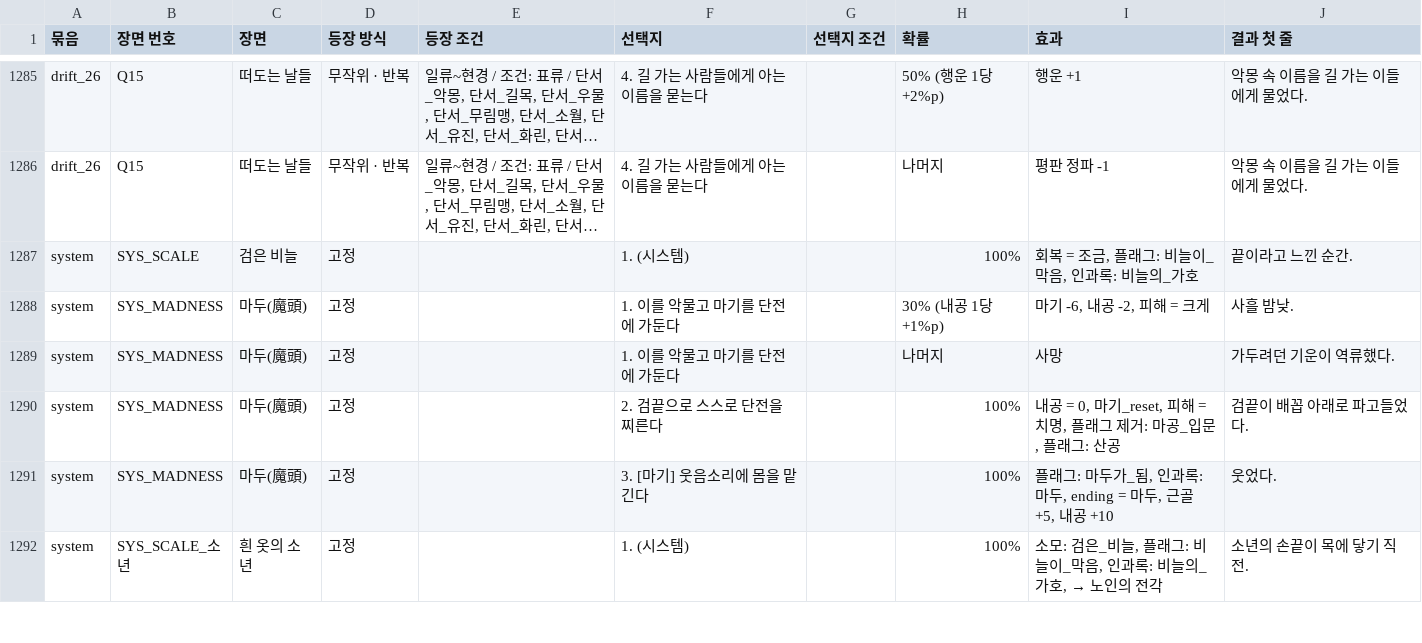
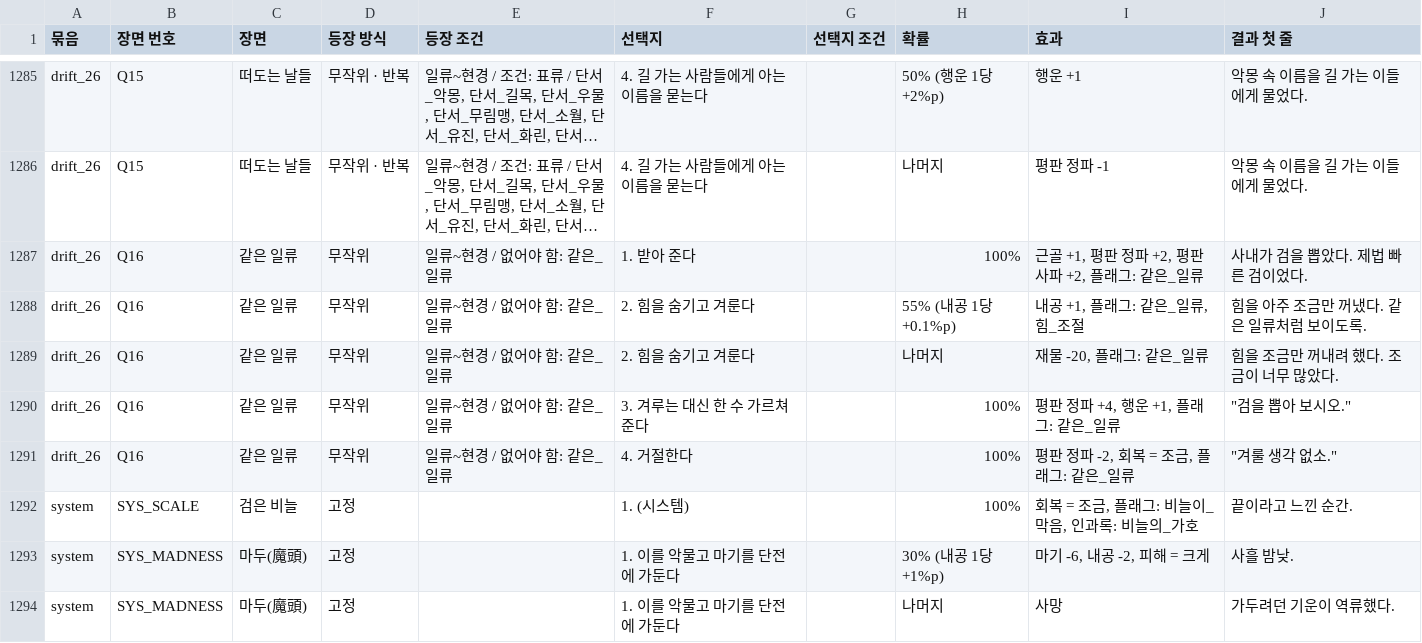
Before and after one commit to wjdcotjd123-art/SUNHEYB, a CSV file: docs/events/events.csv, drawn as a sheet; only a part is shown, gaps mark what is left out; the shorter side is filled out with more unchanged rows; long unchanged cells end in …; the diff names each change by its address in the sheet, - before the commit and + after, or states it on an @@ line.

```diff
--- a/docs/events/events.csv
+++ b/docs/events/events.csv
+row 1287: drift_26 | Q16 | 같은 일류 | 무작위 | 일류~현경 / 없어야 함: 같은_일류 | 1. 받아 준다 |  | 100% | 근골 +1, 평판 정파 +2, 평판 사파 +2, 플래그: 같은_일류 | 사내가 검을 뽑았다. 제법 빠른 검이었다.
+row 1288: drift_26 | Q16 | 같은 일류 | 무작위 | 일류~현경 / 없어야 함: 같은_일류 | 2. 힘을 숨기고 겨룬다 |  | 55% (내공 1당 +0.1%p) | 내공 +1, 플래그: 같은_일류, 힘_조절 | 힘을 아주 조금만 꺼냈다. 같은 일류처럼 보이도록.
+row 1289: drift_26 | Q16 | 같은 일류 | 무작위 | 일류~현경 / 없어야 함: 같은_일류 | 2. 힘을 숨기고 겨룬다 |  | 나머지 | 재물 -20, 플래그: 같은_일류 | 힘을 조금만 꺼내려 했다. 조금이 너무 많았다.
+row 1290: drift_26 | Q16 | 같은 일류 | 무작위 | 일류~현경 / 없어야 함: 같은_일류 | 3. 겨루는 대신 한 수 가르쳐 준다 |  | 100% | 평판 정파 +4, 행운 +1, 플래그: 같은_일류 | "검을 뽑아 보시오."
+row 1291: drift_26 | Q16 | 같은 일류 | 무작위 | 일류~현경 / 없어야 함: 같은_일류 | 4. 거절한다 |  | 100% | 평판 정파 -2, 회복 = 조금, 플래그: 같은_일류 | "겨룰 생각 없소."
```
Also changed, not shown: 6 other files.
